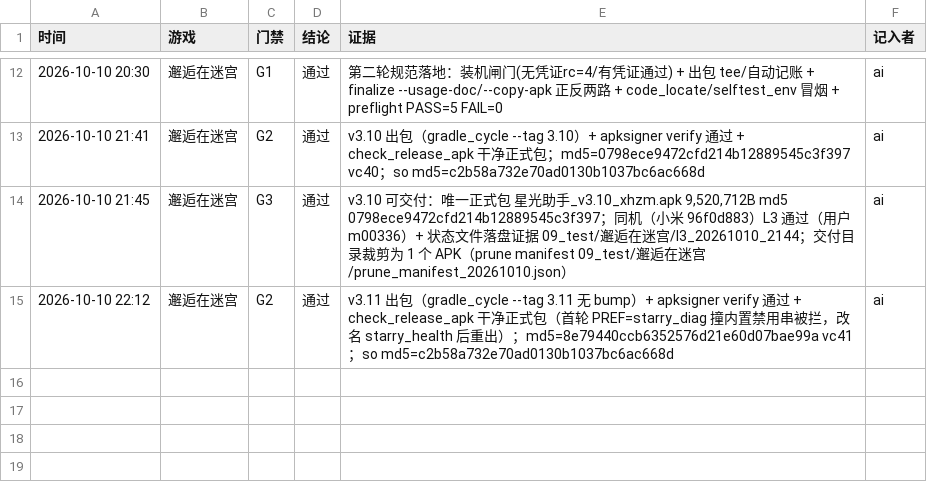
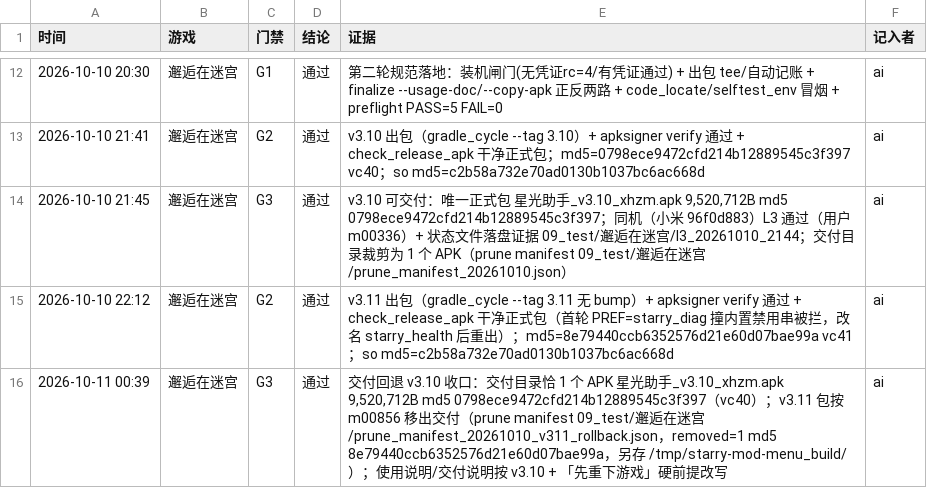
Before and after one commit to Aliang369/nixiang, a TSV file: 10_docs/邂逅在迷宫/门禁台账.tsv, drawn as a sheet; only a part is shown, gaps mark what is left out; the diff names each change by its address in the sheet, - before the commit and + after, or states it on an @@ line.

```diff
--- a/10_docs/邂逅在迷宫/门禁台账.tsv
+++ b/10_docs/邂逅在迷宫/门禁台账.tsv
+row 16: 2026-10-11 00:39 | 邂逅在迷宫 | G3 | 通过 | 交付回退 v3.10 收口：交付目录恰 1 个 APK 星光助手_v3.10_xhzm.apk 9,520,712B md5 0798ece9472cfd214b12889545c3f397（vc40）；v3.11 包按 m00856 移出交付（prune manifest 09_test/邂逅在迷宫/prune_manifest_20261010_v311_rollback.json，removed=1 md5 8e79440ccb6352576d21e60d07bae99a，另存 /tmp/starry-mod-menu_build/）；使用说明/交付说明按 v3.10 + 「先重下游戏」硬前提改写 | ai
```
Also changed, not shown: 10_docs/邂逅在迷宫/轮次台账.tsv, 5 other files.
